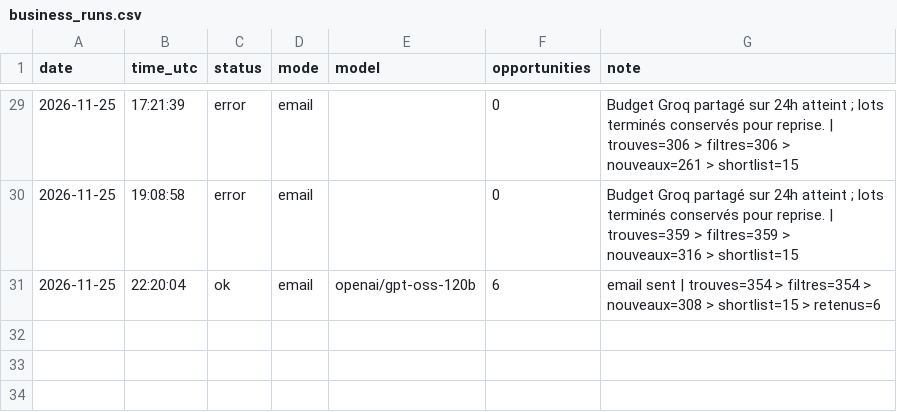
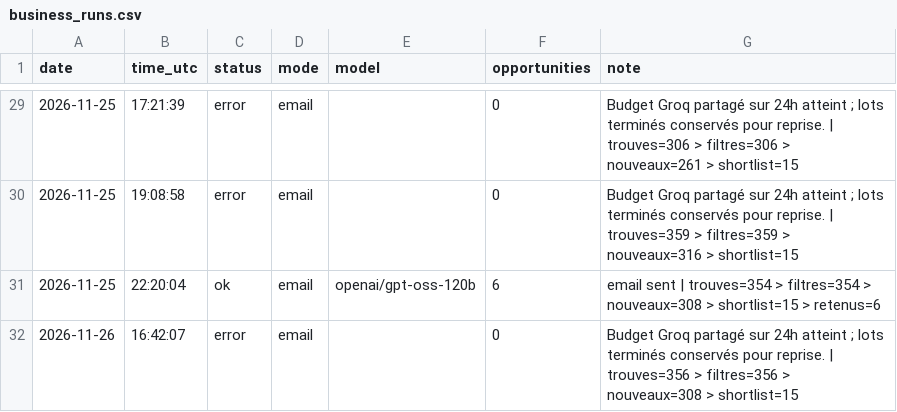
Before and after one commit to netraax/trending-digest, a CSV file: logs/business_runs.csv, drawn as a sheet; only a part is shown, gaps mark what is left out; the diff names each change by its address in the sheet, - before the commit and + after, or states it on an @@ line.

Commit message:
log: 2026-11-26 business radar

```diff
--- a/logs/business_runs.csv
+++ b/logs/business_runs.csv
+row 32: 2026-11-26 | 16:42:07 | error | email |  | 0 | Budget Groq partagé sur 24h atteint ; lots terminés conservés pour reprise. | trouves=356 > filtres=356 > nouveaux=308 > shortlist=15
```
Also changed, not shown: 1 other file.
